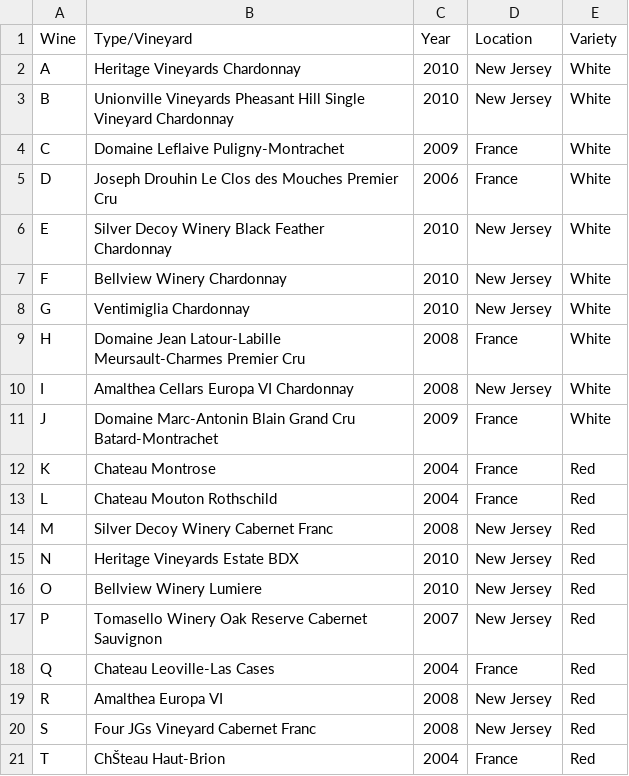
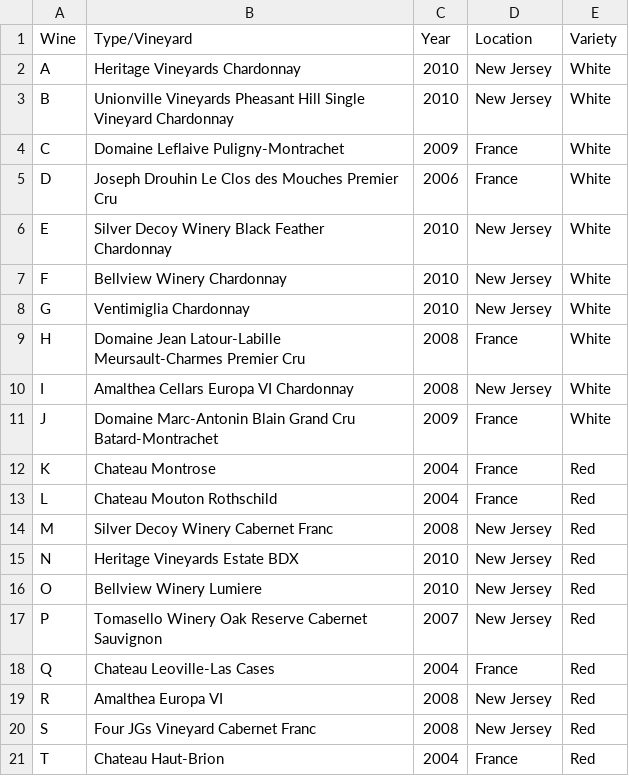
Before and after one commit to johnjfox/Analytic_Enterprise, a CSV file: data/judgment/wines.csv, drawn as a sheet; the diff names each change by its address in the sheet, - before the commit and + after, or states it on an @@ line.

Commit message:
Another ascii correction

```diff
--- a/data/judgment/wines.csv
+++ b/data/judgment/wines.csv
-B21 (Type/Vineyard): ChŠteau Haut-Brion
+B21 (Type/Vineyard): Chateau Haut-Brion
```
